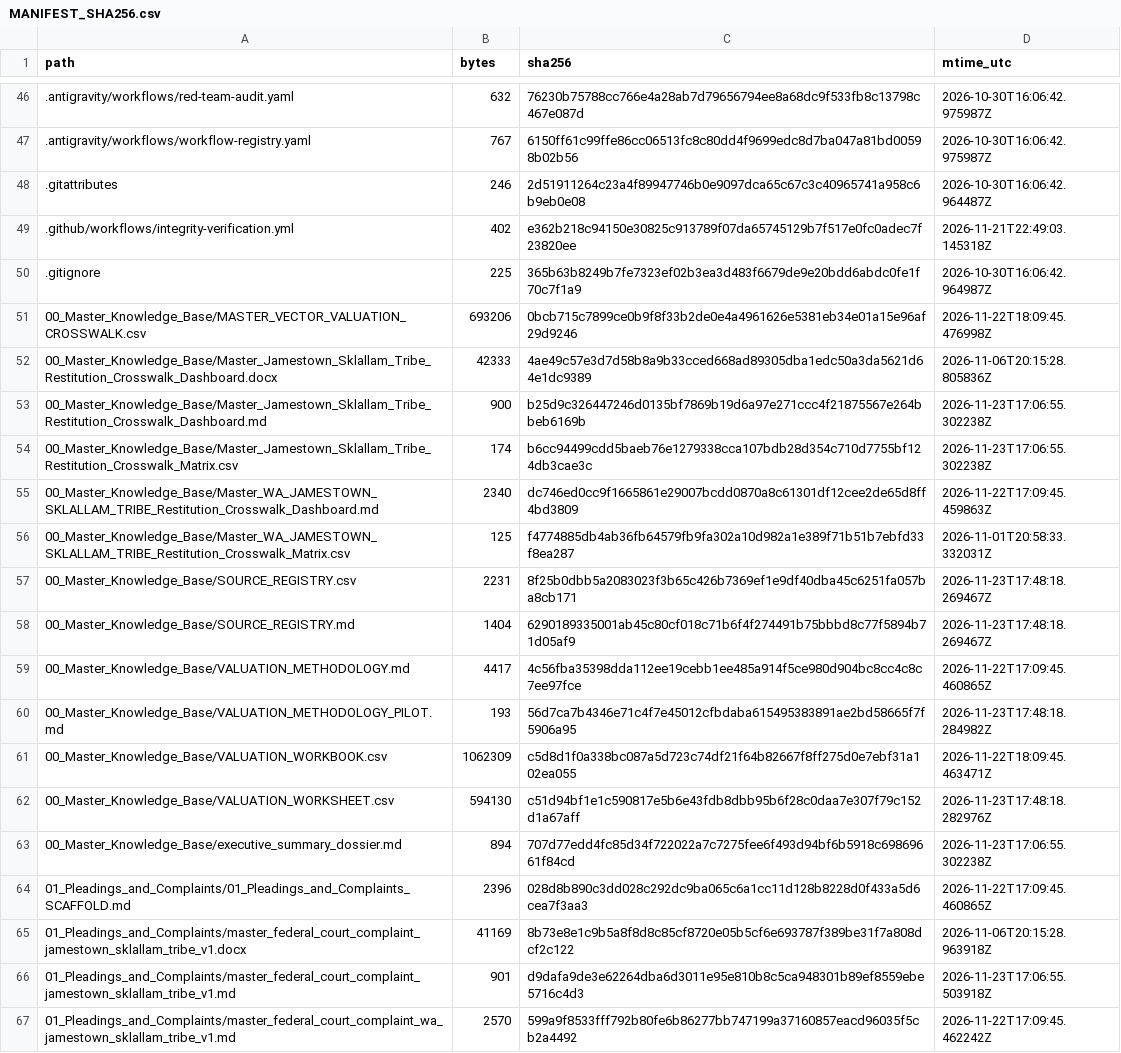
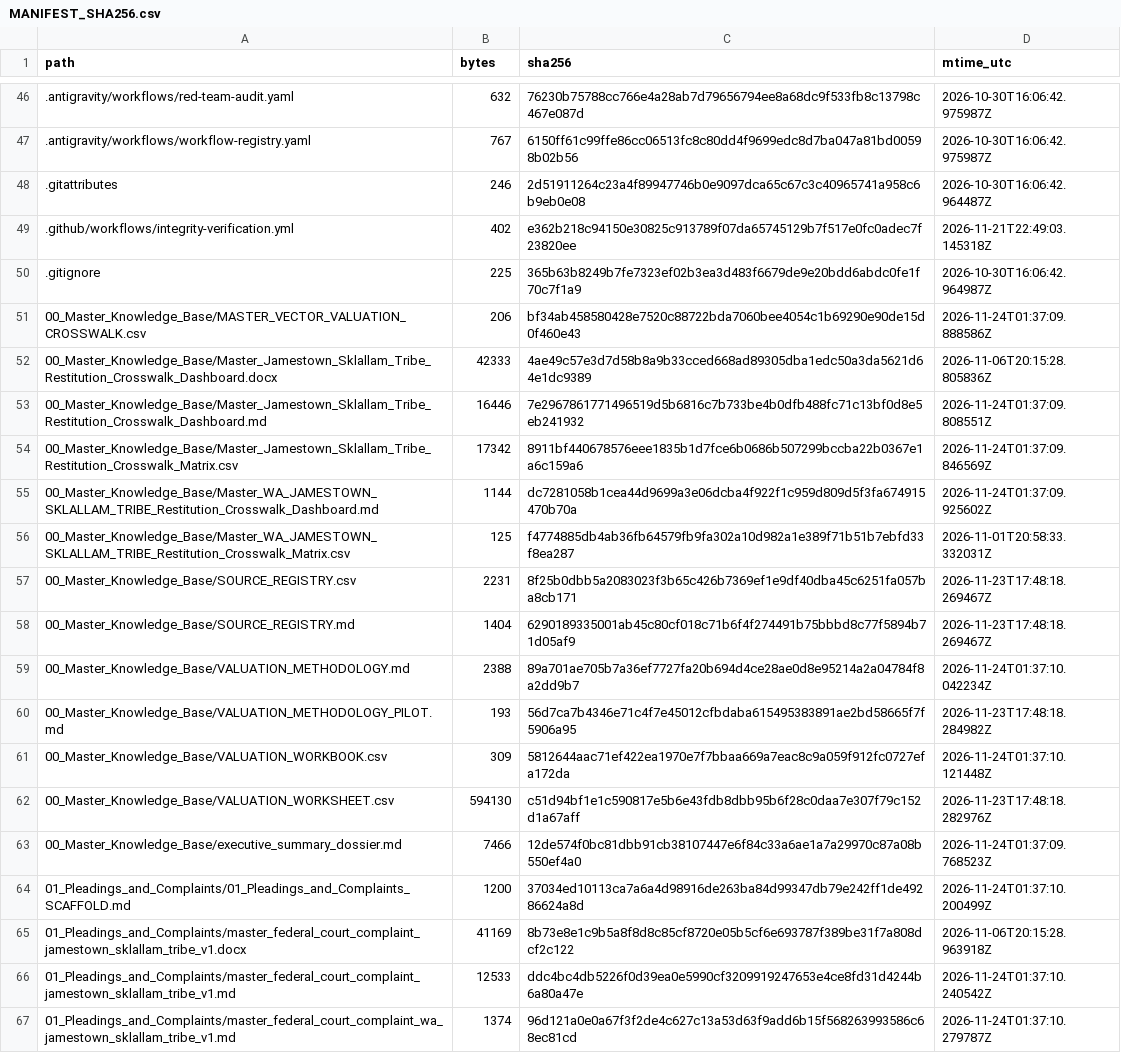
Before and after one commit to GlobalRestitutionAlliance/turtle-island-us-wa-jamestown-sklallam-tribe-master-litigation, a CSV file: 99_Archives_and_Manifests/MANIFEST_SHA256.csv, drawn as a sheet; only a part is shown, gaps mark what is left out; the diff covers the shown part only.

```diff
--- a/99_Archives_and_Manifests/MANIFEST_SHA256.csv
+++ b/99_Archives_and_Manifests/MANIFEST_SHA256.csv
@@ -50,7 +50,7 @@ path,bytes,sha256,mtime_utc
 .gitignore,225,365b63b8249b7fe7323ef02b3ea3d483f6679de9e20bdd6abdc0fe1f70c7f1a9,2026-10-30T16:06:42.964987Z
-00_Master_Knowledge_Base/MASTER_VECTOR_VALUATION_CROSSWALK.csv,693206,0bcb715c7899ce0b9f8f33b2de0e4a4961626e5381eb34e01a15e96af29d9246,2026-11-22T18:09:45.476998Z
+00_Master_Knowledge_Base/MASTER_VECTOR_VALUATION_CROSSWALK.csv,206,bf34ab458580428e7520c88722bda7060bee4054c1b69290e90de15d0f460e43,2026-11-24T01:37:09.888586Z
 00_Master_Knowledge_Base/Master_Jamestown_Sklallam_Tribe_Restitution_Crosswalk_Dashboard.docx,42333,4ae49c57e3d7d58b8a9b33cced668ad89305dba1edc50a3da5621d64e1dc9389,2026-11-06T20:15:28.805836Z
-00_Master_Knowledge_Base/Master_Jamestown_Sklallam_Tribe_Restitution_Crosswalk_Dashboard.md,900,b25d9c326447246d0135bf7869b19d6a97e271ccc4f21875567e264bbeb6169b,2026-11-23T17:06:55.302238Z
-00_Master_Knowledge_Base/Master_Jamestown_Sklallam_Tribe_Restitution_Crosswalk_Matrix.csv,174,b6cc94499cdd5baeb76e1279338cca107bdb28d354c710d7755bf124db3cae3c,2026-11-23T17:06:55.302238Z
-00_Master_Knowledge_Base/Master_WA_JAMESTOWN_SKLALLAM_TRIBE_Restitution_Crosswalk_Dashboard.md,2340,dc746ed0cc9f1665861e29007bcdd0870a8c61301df12cee2de65d8ff4bd3809,2026-11-22T17:09:45.459863Z
+00_Master_Knowledge_Base/Master_Jamestown_Sklallam_Tribe_Restitution_Crosswalk_Dashboard.md,16446,7e2967861771496519d5b6816c7b733be4b0dfb488fc71c13bf0d8e5eb241932,2026-11-24T01:37:09.808551Z
+00_Master_Knowledge_Base/Master_Jamestown_Sklallam_Tribe_Restitution_Crosswalk_Matrix.csv,17342,8911bf440678576eee1835b1d7fce6b0686b507299bccba22b0367e1a6c159a6,2026-11-24T01:37:09.846569Z
+00_Master_Knowledge_Base/Master_WA_JAMESTOWN_SKLALLAM_TRIBE_Restitution_Crosswalk_Dashboard.md,1144,dc7281058b1cea44d9699a3e06dcba4f922f1c959d809d5f3fa674915470b70a,2026-11-24T01:37:09.925602Z
 00_Master_Knowledge_Base/Master_WA_JAMESTOWN_SKLALLAM_TRIBE_Restitution_Crosswalk_Matrix.csv,125,f4774885db4ab36fb64579fb9fa302a10d982a1e389f71b51b7ebfd33f8ea287,2026-11-01T20:58:33.332031Z
@@ -58,10 +58,10 @@ path,bytes,sha256,mtime_utc
 00_Master_Knowledge_Base/SOURCE_REGISTRY.md,1404,6290189335001ab45c80cf018c71b6f4f274491b75bbbd8c77f5894b71d05af9,2026-11-23T17:48:18.269467Z
-00_Master_Knowledge_Base/VALUATION_METHODOLOGY.md,4417,4c56fba35398dda112ee19cebb1ee485a914f5ce980d904bc8cc4c8c7ee97fce,2026-11-22T17:09:45.460865Z
+00_Master_Knowledge_Base/VALUATION_METHODOLOGY.md,2388,89a701ae705b7a36ef7727fa20b694d4ce28ae0d8e95214a2a04784f8a2dd9b7,2026-11-24T01:37:10.042234Z
 00_Master_Knowledge_Base/VALUATION_METHODOLOGY_PILOT.md,193,56d7ca7b4346e71c4f7e45012cfbdaba615495383891ae2bd58665f7f5906a95,2026-11-23T17:48:18.284982Z
-00_Master_Knowledge_Base/VALUATION_WORKBOOK.csv,1062309,c5d8d1f0a338bc087a5d723c74df21f64b82667f8ff275d0e7ebf31a102ea055,2026-11-22T18:09:45.463471Z
+00_Master_Knowledge_Base/VALUATION_WORKBOOK.csv,309,5812644aac71ef422ea1970e7f7bbaa669a7eac8c9a059f912fc0727efa172da,2026-11-24T01:37:10.121448Z
 00_Master_Knowledge_Base/VALUATION_WORKSHEET.csv,594130,c51d94bf1e1c590817e5b6e43fdb8dbb95b6f28c0daa7e307f79c152d1a67aff,2026-11-23T17:48:18.282976Z
-00_Master_Knowledge_Base/executive_summary_dossier.md,894,707d77edd4fc85d34f722022a7c7275fee6f493d94bf6b5918c69869661f84cd,2026-11-23T17:06:55.302238Z
-01_Pleadings_and_Complaints/01_Pleadings_and_Complaints_SCAFFOLD.md,2396,028d8b890c3dd028c292dc9ba065c6a1cc11d128b8228d0f433a5d6cea7f3aa3,2026-11-22T17:09:45.460865Z
+00_Master_Knowledge_Base/executive_summary_dossier.md,7466,12de574f0bc81dbb91cb38107447e6f84c33a6ae1a7a29970c87a08b550ef4a0,2026-11-24T01:37:09.768523Z
+01_Pleadings_and_Complaints/01_Pleadings_and_Complaints_SCAFFOLD.md,1200,37034ed10113ca7a6a4d98916de263ba84d99347db79e242ff1de49286624a8d,2026-11-24T01:37:10.200499Z
 01_Pleadings_and_Complaints/master_federal_court_complaint_jamestown_sklallam_tribe_v1.docx,41169,8b73e8e1c9b5a8f8d8c85cf8720e05b5cf6e693787f389be31f7a808dcf2c122,2026-11-06T20:15:28.963918Z
-01_Pleadings_and_Complaints/master_federal_court_complaint_jamestown_sklallam_tribe_v1.md,901,d9dafa9de3e62264dba6d3011e95e810b8c5ca948301b89ef8559ebe5716c4d3,2026-11-23T17:06:55.503918Z
-01_Pleadings_and_Complaints/master_federal_court_complaint_wa_jamestown_sklallam_tribe_v1.md,2570,599a9f8533fff792b80fe6b86277bb747199a37160857eacd96035f5cb2a4492,2026-11-22T17:09:45.462242Z
+01_Pleadings_and_Complaints/master_federal_court_complaint_jamestown_sklallam_tribe_v1.md,12533,ddc4bc4db5226f0d39ea0e5990cf3209919247653e4ce8fd31d4244b6a80a47e,2026-11-24T01:37:10.240542Z
+01_Pleadings_and_Complaints/master_federal_court_complaint_wa_jamestown_sklallam_tribe_v1.md,1374,96d121a0e0a67f3f2de4c627c13a53d63f9add6b15f568263993586c68ec81cd,2026-11-24T01:37:10.279787Z
```
Also changed, not shown: 80 edited cells elsewhere in this file, 37 other files.
